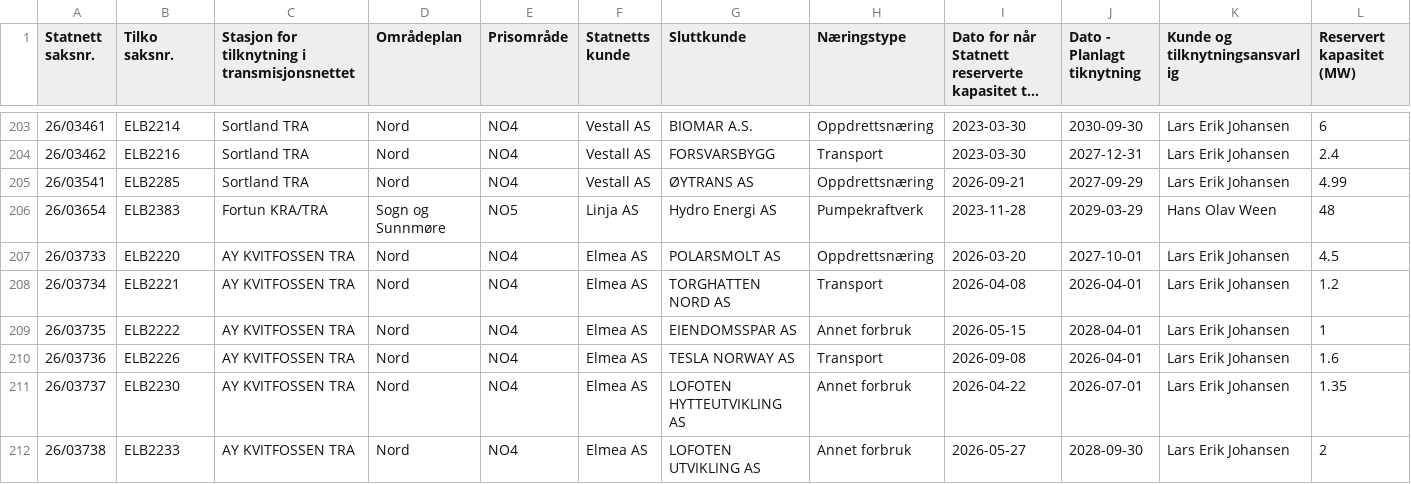
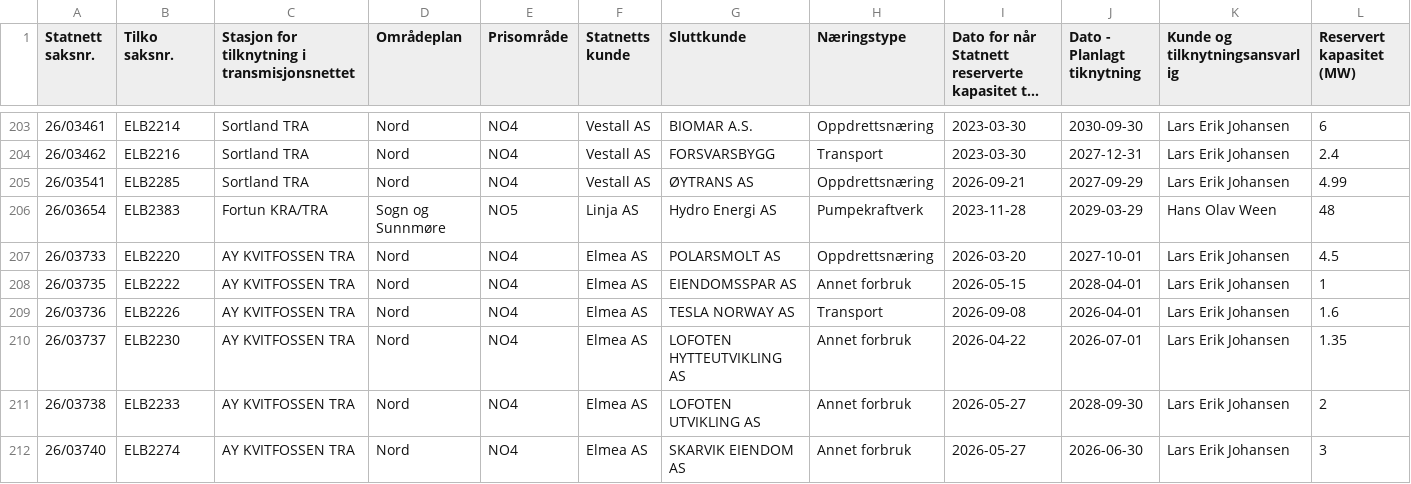
Before and after one commit to tj437/Statnett-Kapasitetsreservasjoner, a CSV file: data/reservasjoner/Liste_over_reservasjoner__Liste_Forbruk.csv, drawn as a sheet; only a part is shown, gaps mark what is left out; the shorter side is filled out with more unchanged rows; long unchanged cells end in ….

Commit message:
Snapshot 2026-11-09 – Liste_over_kapasitetskø__Liste_Forbruk: +1/-0/~11; Liste_over_kapasitetskø__Liste_Produksjon: +0/-0/~1; Liste_over_reservasjoner__Liste_Forbruk: +0/-1/~0

```diff
--- a/data/reservasjoner/Liste_over_reservasjoner__Liste_Forbruk.csv
+++ b/data/reservasjoner/Liste_over_reservasjoner__Liste_Forbruk.csv
@@ -207,3 +207,2 @@
 26/03733,ELB2220,AY KVITFOSSEN TRA,Nord,NO4,Elmea AS,POLARSMOLT AS,Oppdrettsnæring,2026-03-20,2027-10-01,Lars Erik Johansen,4.5
-26/03734,ELB2221,AY KVITFOSSEN TRA,Nord,NO4,Elmea AS,TORGHATTEN NORD AS,Transport,2026-04-08,2026-04-01,Lars Erik Johansen,1.2
 26/03735,ELB2222,AY KVITFOSSEN TRA,Nord,NO4,Elmea AS,EIENDOMSSPAR AS,Annet forbruk,2026-05-15,2028-04-01,Lars Erik Johansen,1
```
Also changed, not shown: data/kapasitetsko/Liste_over_kapasitetskø__Liste_Forbruk.csv, data/kapasitetsko/Liste_over_kapasitetskø__Liste_Produksjon.csv.
